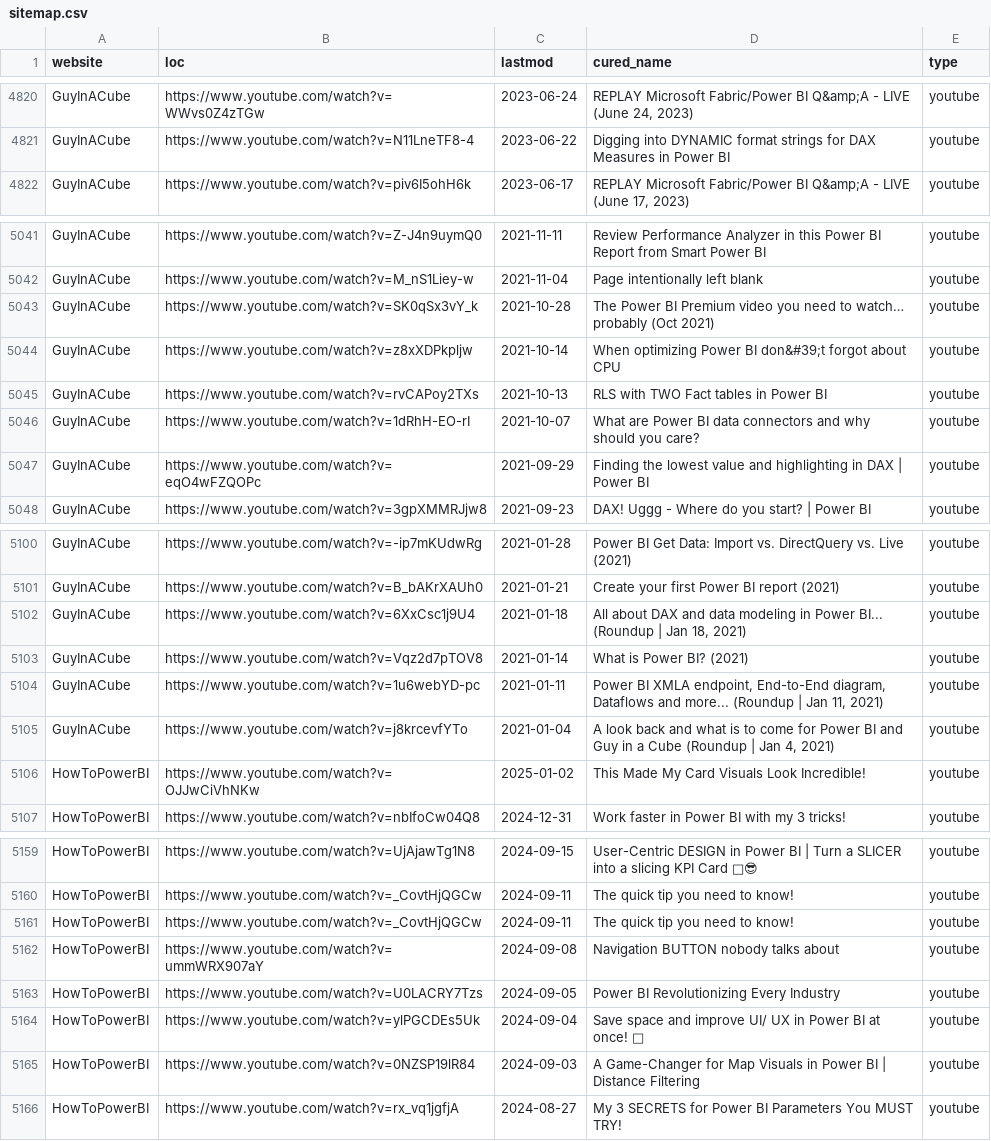
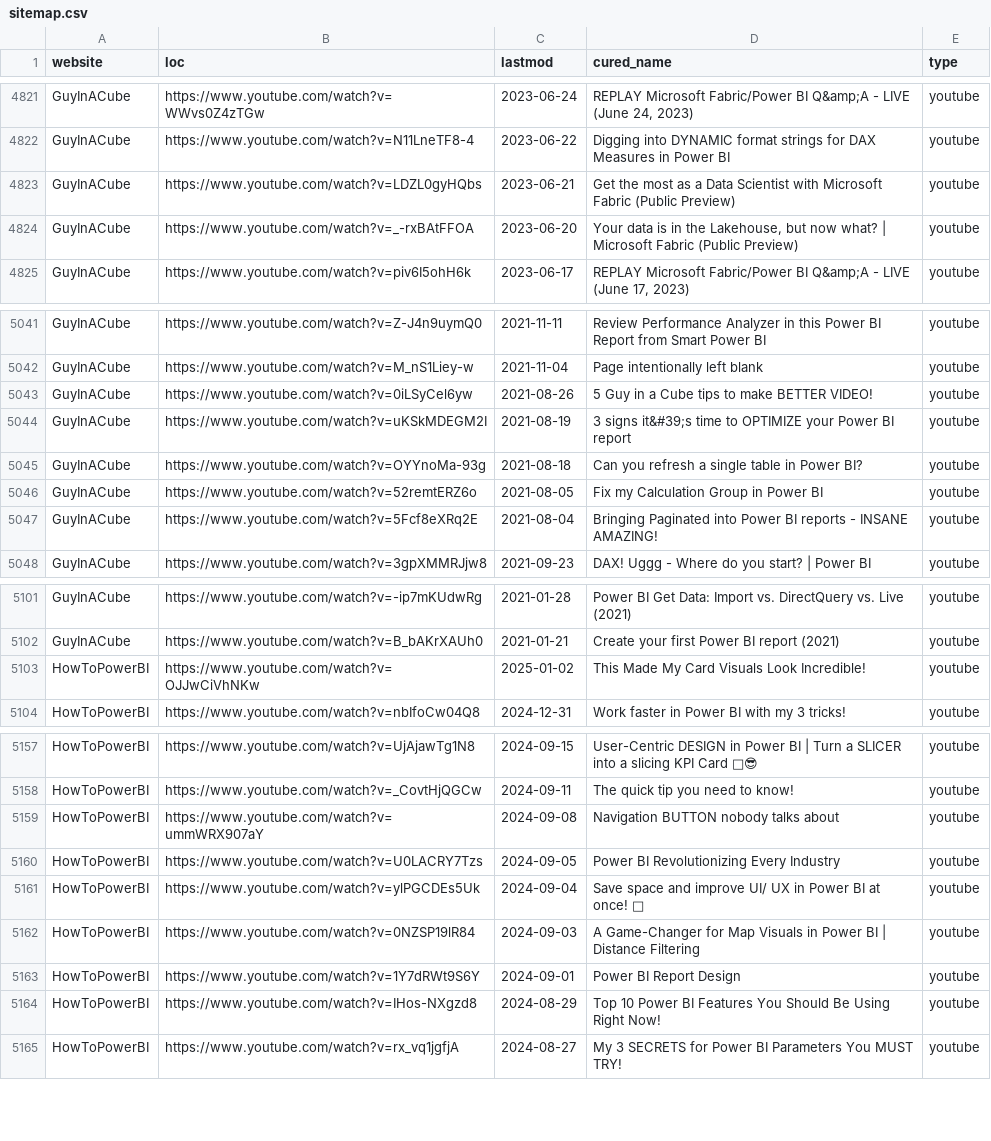
Before and after one commit to julian-passebecq/newsai_blue_scripts, a CSV file: newsai_script-main/data/sitemap.csv, drawn as a sheet; only a part is shown, gaps mark what is left out; the diff covers the shown part only.

```diff
--- a/newsai_script-main/data/sitemap.csv
+++ b/newsai_script-main/data/sitemap.csv
@@ -4821,2 +4822,4 @@ GuyInACube,https://www.youtube.com/watch?v=WWvs0Z4zTGw,2023-06-24,"REPLAY Micros
 GuyInACube,https://www.youtube.com/watch?v=N11LneTF8-4,2023-06-22,Digging into DYNAMIC format strings for DAX Measures in Power BI,youtube
+GuyInACube,https://www.youtube.com/watch?v=LDZL0gyHQbs,2023-06-21,Get the most as a Data Scientist with Microsoft Fabric (Public Preview),youtube
+GuyInACube,https://www.youtube.com/watch?v=_-rxBAtFFOA,2023-06-20,"Your data is in the Lakehouse, but now what? | Microsoft Fabric (Public Preview)",youtube
 GuyInACube,https://www.youtube.com/watch?v=piv6I5ohH6k,2023-06-17,"REPLAY Microsoft Fabric/Power BI Q&amp;A - LIVE (June 17, 2023)",youtube
@@ -5042,7 +5042,7 @@ GuyInACube,https://www.youtube.com/watch?v=Z-J4n9uymQ0,2021-11-11,Review Perform
 GuyInACube,https://www.youtube.com/watch?v=M_nS1Liey-w,2021-11-04,Page intentionally left blank,youtube
-GuyInACube,https://www.youtube.com/watch?v=SK0qSx3vY_k,2021-10-28,The Power BI Premium video you need to watch… probably (Oct 2021),youtube
-GuyInACube,https://www.youtube.com/watch?v=z8xXDPkpljw,2021-10-14,When optimizing Power BI don&#39;t forgot about CPU,youtube
-GuyInACube,https://www.youtube.com/watch?v=rvCAPoy2TXs,2021-10-13,RLS with TWO Fact tables in Power BI,youtube
-GuyInACube,https://www.youtube.com/watch?v=1dRhH-EO-rI,2021-10-07,What are Power BI data connectors and why should you care?,youtube
-GuyInACube,https://www.youtube.com/watch?v=eqO4wFZQOPc,2021-09-29,Finding the lowest value and highlighting in DAX | Power BI,youtube
+GuyInACube,https://www.youtube.com/watch?v=0iLSyCel6yw,2021-08-26,5 Guy in a Cube tips to make BETTER VIDEO!,youtube
+GuyInACube,https://www.youtube.com/watch?v=uKSkMDEGM2I,2021-08-19,3 signs it&#39;s time to OPTIMIZE your Power BI report,youtube
+GuyInACube,https://www.youtube.com/watch?v=OYYnoMa-93g,2021-08-18,Can you refresh a single table in Power BI?,youtube
+GuyInACube,https://www.youtube.com/watch?v=52remtERZ6o,2021-08-05,Fix my Calculation Group in Power BI,youtube
+GuyInACube,https://www.youtube.com/watch?v=5Fcf8eXRq2E,2021-08-04,Bringing Paginated into Power BI reports - INSANE AMAZING!,youtube
 GuyInACube,https://www.youtube.com/watch?v=3gpXMMRJjw8,2021-09-23,DAX! Uggg - Where do you start? | Power BI,youtube
@@ -5101,6 +5102,2 @@ GuyInACube,https://www.youtube.com/watch?v=-ip7mKUdwRg,2021-01-28,Power BI Get D
 GuyInACube,https://www.youtube.com/watch?v=B_bAKrXAUh0,2021-01-21,Create your first Power BI report (2021),youtube
-GuyInACube,https://www.youtube.com/watch?v=6XxCsc1j9U4,2021-01-18,"All about DAX and data modeling in Power BI... (Roundup | Jan 18, 2021)",youtube
-GuyInACube,https://www.youtube.com/watch?v=Vqz2d7pTOV8,2021-01-14,What is Power BI? (2021),youtube
-GuyInACube,https://www.youtube.com/watch?v=1u6webYD-pc,2021-01-11,"Power BI XMLA endpoint, End-to-End diagram, Dataflows and more... (Roundup | Jan 11, 2021)",youtube
-GuyInACube,https://www.youtube.com/watch?v=j8krcevfYTo,2021-01-04,"A look back and what is to come for Power BI and Guy in a Cube (Roundup | Jan 4, 2021)",youtube
 HowToPowerBI,https://www.youtube.com/watch?v=OJJwCiVhNKw,2025-01-02,This Made My Card Visuals Look Incredible!,youtube
@@ -5160,3 +5158,2 @@ HowToPowerBI,https://www.youtube.com/watch?v=UjAjawTg1N8,2024-09-15,User-Centric
 HowToPowerBI,https://www.youtube.com/watch?v=_CovtHjQGCw,2024-09-11,The quick tip you need to know!,youtube
-HowToPowerBI,https://www.youtube.com/watch?v=_CovtHjQGCw,2024-09-11,The quick tip you need to know!,youtube
 HowToPowerBI,https://www.youtube.com/watch?v=ummWRX907aY,2024-09-08,Navigation BUTTON nobody talks about,youtube
@@ -5165,2 +5162,4 @@ HowToPowerBI,https://www.youtube.com/watch?v=ylPGCDEs5Uk,2024-09-04,Save space a
 HowToPowerBI,https://www.youtube.com/watch?v=0NZSP19lR84,2024-09-03,A Game-Changer for Map Visuals in Power BI | Distance Filtering,youtube
+HowToPowerBI,https://www.youtube.com/watch?v=1Y7dRWt9S6Y,2024-09-01,Power BI Report Design,youtube
+HowToPowerBI,https://www.youtube.com/watch?v=IHos-NXgzd8,2024-08-29,Top 10 Power BI Features You Should Be Using Right Now!,youtube
 HowToPowerBI,https://www.youtube.com/watch?v=rx_vq1jgfjA,2024-08-27,My 3 SECRETS for Power BI Parameters You MUST TRY!,youtube
```
Also changed, not shown: 6 added rows, 8 removed rows and 36 moved rows elsewhere in this file.
